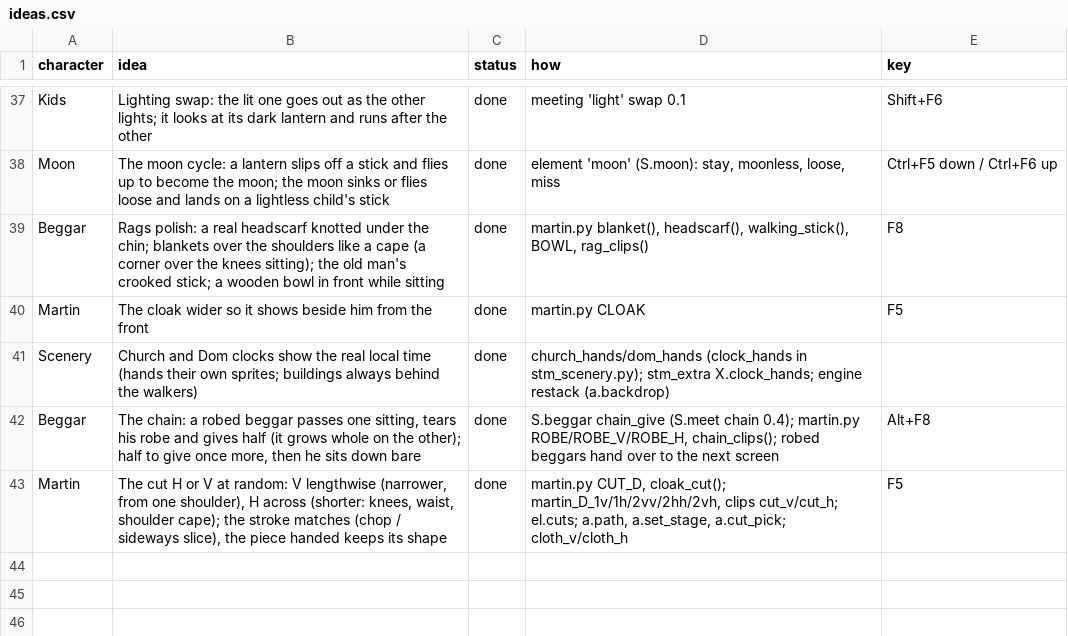
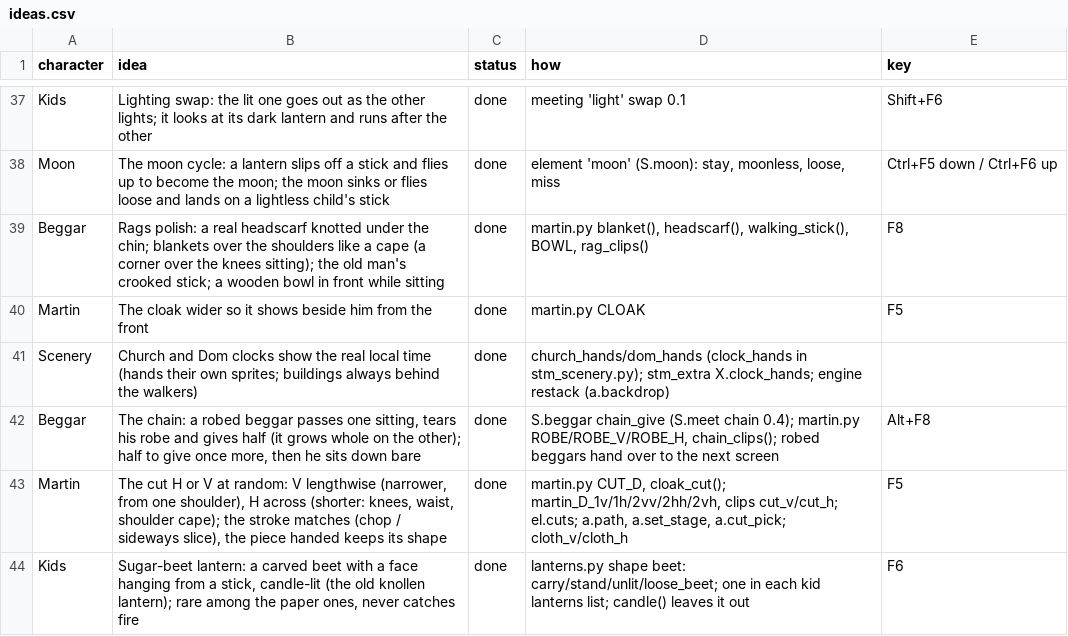
Before and after one commit to praktijkpioniers/kioskplayer, a CSV file: themes/stmaarten/ideas.csv, drawn as a sheet; only a part is shown, gaps mark what is left out.

```diff
--- a/themes/stmaarten/ideas.csv
+++ b/themes/stmaarten/ideas.csv
@@ -43 +43,2 @@ Beggar,"The chain: a robed beggar passes one sitting, tears his robe and gives h
 Martin,"The cut H or V at random: V lengthwise (narrower, from one shoulder), H across (shorter: knees, waist, shoulder cape); the stroke matches (chop / sideways slice), the piece handed keeps its shape",done,"martin.py CUT_D, cloak_cut(); martin_D_1v/1h/2vv/2hh/2vh, clips cut_v/cut_h; el.cuts; a.path, a.set_stage, a.cut_pick; cloth_v/cloth_h",F5
+Kids,"Sugar-beet lantern: a carved beet with a face hanging from a stick, candle-lit (the old knollen lantern); rare among the paper ones, never catches fire",done,"lanterns.py shape beet: carry/stand/unlit/loose_beet; one in each kid lanterns list; candle() leaves it out",F6
```
Also changed, not shown: 2 other files.
